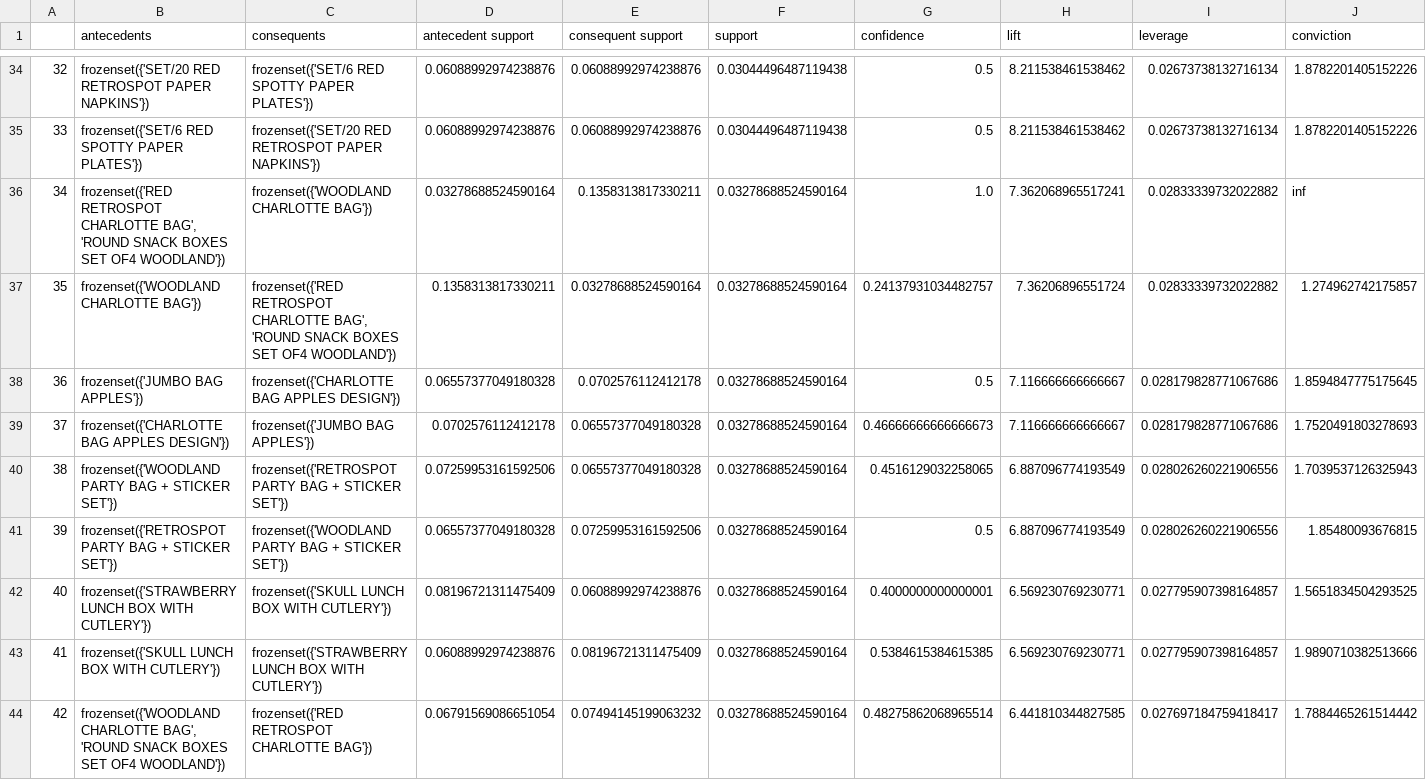
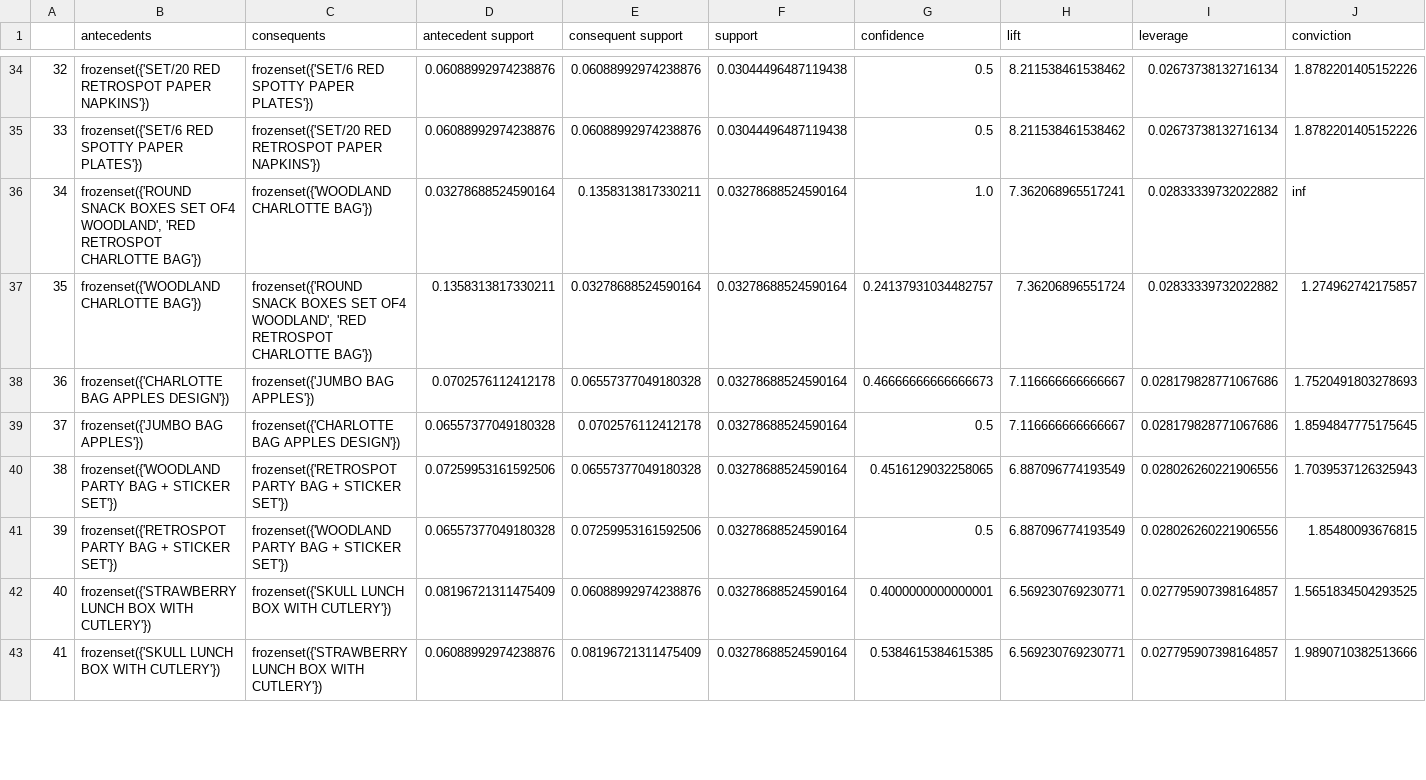
Before and after one commit to nikhar-25/Python, a CSV file: ML/Market-Basket/Germany.csv, drawn as a sheet; only a part is shown, gaps mark what is left out; removed rows and columns are numbered as before the commit, all else as after; the diff covers the shown part only; the diff names each change by its address in the sheet, - before the commit and + after, or states it on an @@ line.

```diff
--- a/ML/Market-Basket/Germany.csv
+++ b/ML/Market-Basket/Germany.csv
@@ column A renumbered between rows 3 and 237 @@
-B36 (antecedents): frozenset({'RED RETROSPOT CHARLOTTE BAG', 'ROUND SNACK BOXES SET OF4 WOODLAND'})
+B36 (antecedents): frozenset({'ROUND SNACK BOXES SET OF4 WOODLAND', 'RED RETROSPOT CHARLOTTE BAG'})
-C37 (consequents): frozenset({'RED RETROSPOT CHARLOTTE BAG', 'ROUND SNACK BOXES SET OF4 WOODLAND'})
+C37 (consequents): frozenset({'ROUND SNACK BOXES SET OF4 WOODLAND', 'RED RETROSPOT CHARLOTTE BAG'})
@@ row 39 moved to row 38: 36 @@
-row 44: 42 | frozenset({'WOODLAND CHARLOTTE BAG', 'ROUND SNACK BOXES SET OF4 WOODLAND'}) | frozenset({'RED RETROSPOT CHARLOTTE BAG'}) | 0.06791569086651054 | 0.07494145199063232 | 0.03278688524590164 | 0.48275862068965514 | 6.441810344827585 | 0.027697184759418417 | 1.7884465261514442
```
Also changed, not shown: 6 added rows, 5 removed rows, 31 moved rows and 24 edited cells elsewhere in this file.
